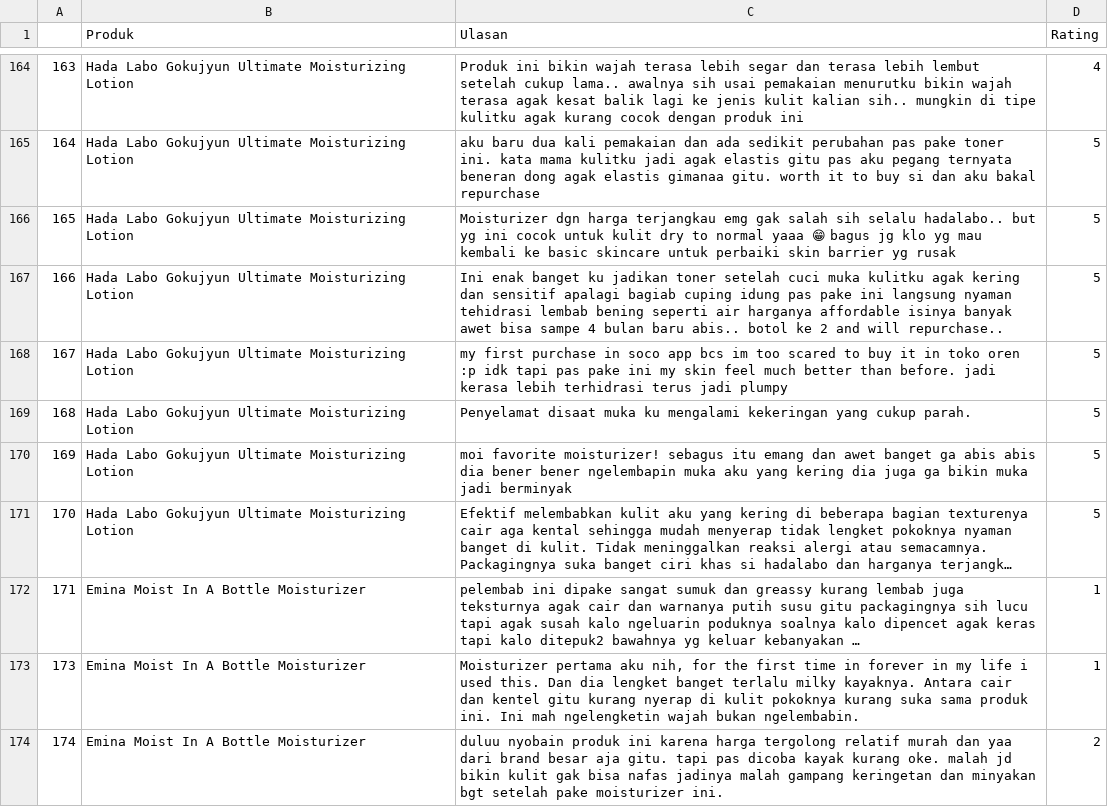
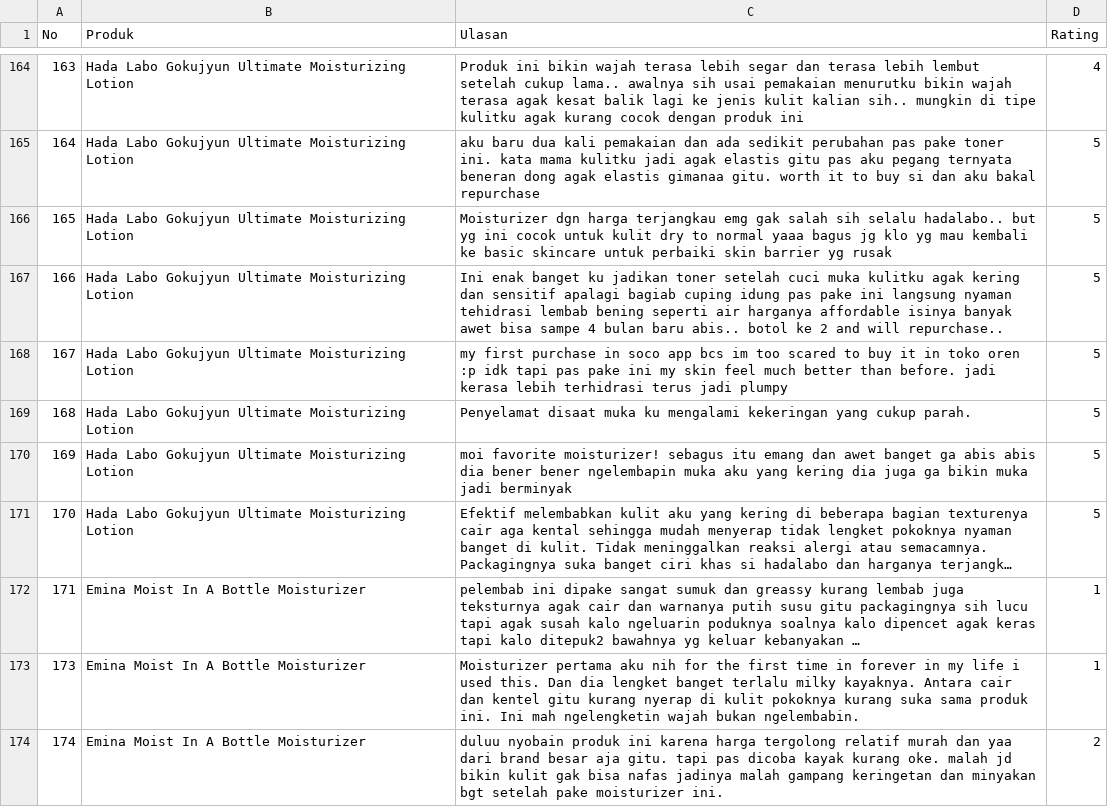
Before and after one commit to jeni12ya/medsos, a CSV file: Data_Moisturizer.csv, drawn as a sheet; only a part is shown, gaps mark what is left out; long unchanged cells end in …; the diff names each change by its address in the sheet, - before the commit and + after, or states it on an @@ line.

Commit message:
Update Data_Moisturizer.csv

```diff
--- a/Data_Moisturizer.csv
+++ b/Data_Moisturizer.csv
-A1: (empty)
+A1: No
-C166 (Ulasan): …normal yaaa 😁 bagus jg…
+C166 (Ulasan): …normal yaaa bagus jg…
-C173 (Ulasan): …pertama aku nih, for the…
+C173 (Ulasan): …pertama aku nih for the…
```
